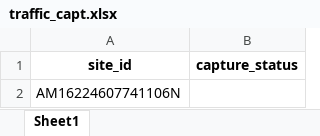
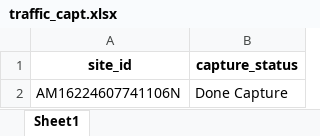
Before and after one commit to ranggshadow27/zatton_app, an Excel workbook: traffic_capt.xlsx, sheet Sheet1, drawn as a sheet; values as stored, in another font and other column widths than the file's, no borders; the diff names each change by its address in the sheet, - before the commit and + after, or states it on an @@ line.

Commit message:
Fix Data verification

```diff
--- a/traffic_capt.xlsx (sheet Sheet1)
+++ b/traffic_capt.xlsx (sheet Sheet1)
-B2 (capture_status): (empty)
+B2 (capture_status): Done Capture
```
Also changed, not shown: 6 other files.
